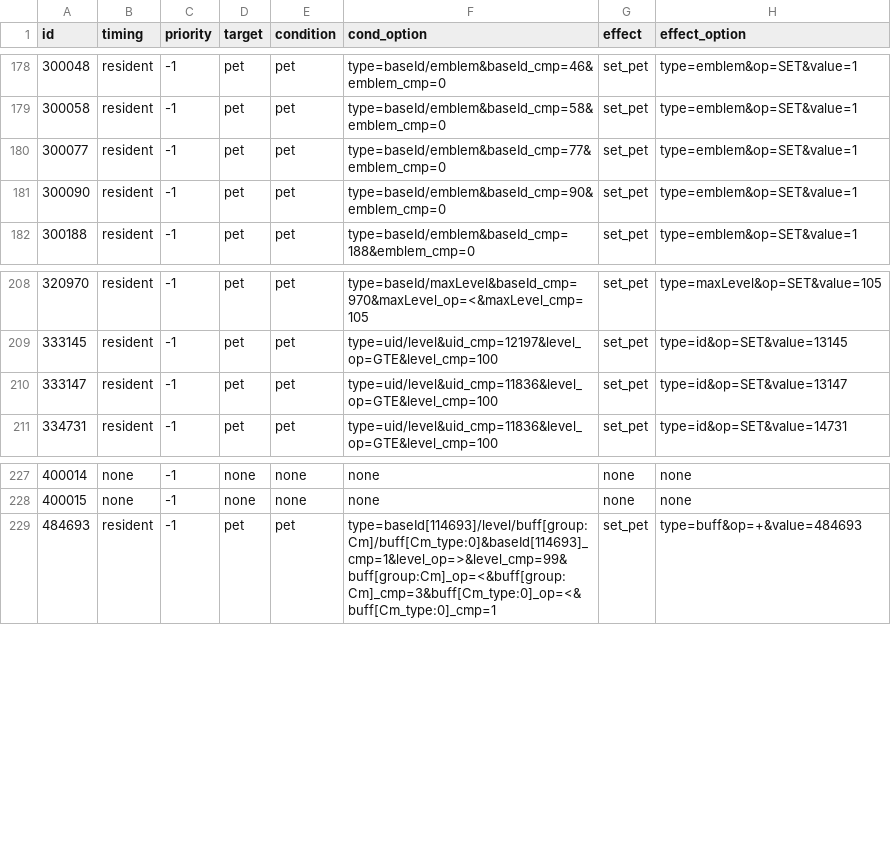
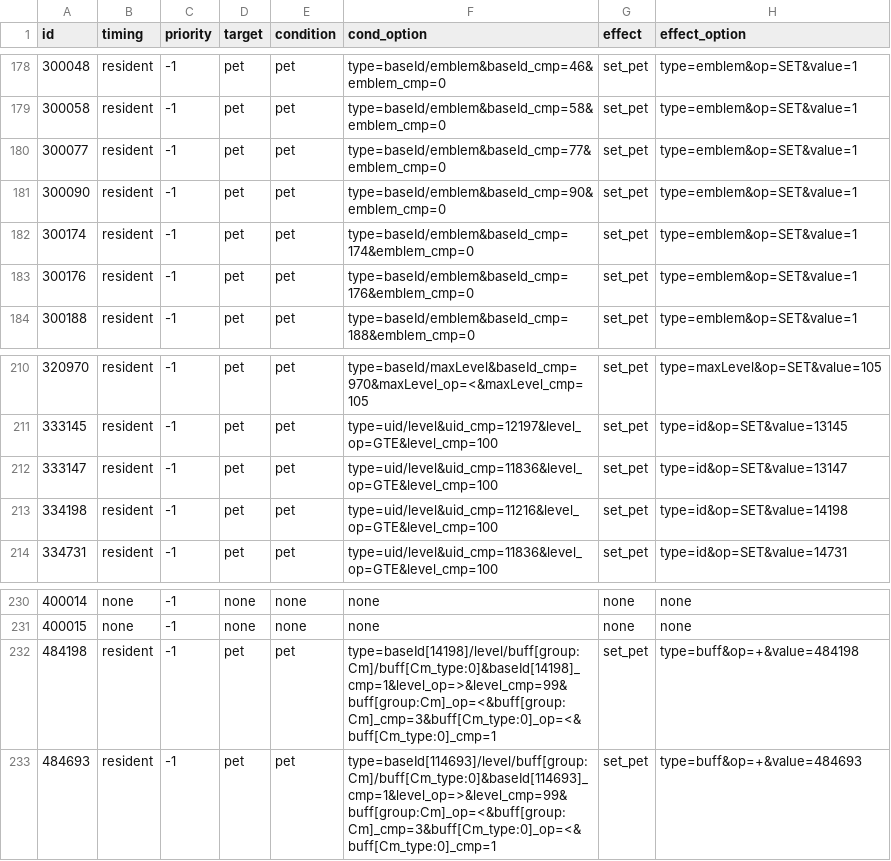
Before and after one commit to Brady29655751/Seer2-Restart-Lite, a CSV file: Assets/Resources/Data/Items/effect.csv, drawn as a sheet; only a part is shown, gaps mark what is left out.

```diff
--- a/Assets/Resources/Data/Items/effect.csv
+++ b/Assets/Resources/Data/Items/effect.csv
@@ -181,2 +181,4 @@ id,timing,priority,target,condition,cond_option,effect,effect_option
 300090,resident,-1,pet,pet,type=baseId/emblem&baseId_cmp=90&emblem_cmp=0,set_pet,type=emblem&op=SET&value=1
+300174,resident,-1,pet,pet,type=baseId/emblem&baseId_cmp=174&emblem_cmp=0,set_pet,type=emblem&op=SET&value=1
+300176,resident,-1,pet,pet,type=baseId/emblem&baseId_cmp=176&emblem_cmp=0,set_pet,type=emblem&op=SET&value=1
 300188,resident,-1,pet,pet,type=baseId/emblem&baseId_cmp=188&emblem_cmp=0,set_pet,type=emblem&op=SET&value=1
@@ -210,2 +212,3 @@ id,timing,priority,target,condition,cond_option,effect,effect_option
 333147,resident,-1,pet,pet,type=uid/level&uid_cmp=11836&level_op=GTE&level_cmp=100,set_pet,type=id&op=SET&value=13147
+334198,resident,-1,pet,pet,type=uid/level&uid_cmp=11216&level_op=GTE&level_cmp=100,set_pet,type=id&op=SET&value=14198
 334731,resident,-1,pet,pet,type=uid/level&uid_cmp=11836&level_op=GTE&level_cmp=100,set_pet,type=id&op=SET&value=14731
@@ -228,2 +231,3 @@ id,timing,priority,target,condition,cond_option,effect,effect_option
 400015,none,-1,none,none,none,none,none
+484198,resident,-1,pet,pet,type=baseId[14198]/level/buff[group:Cm]/buff[Cm_type:0]&baseId[14198]_cmp=1&level_op=>&level_cmp=99&buff[group:Cm]_op=<&buff[group:Cm]_cmp=3&buff[Cm_type:0]_op=<&buff[Cm_type:0]_cmp=1,set_pet,type=buff&op=+&value=484198
 484693,resident,-1,pet,pet,type=baseId[114693]/level/buff[group:Cm]/buff[Cm_type:0]&baseId[114693]_cmp=1&level_op=>&level_cmp=99&buff[group:Cm]_op=<&buff[group:Cm]_cmp=3&buff[Cm_type:0]_op=<&buff[Cm_type:0]_cmp=1,set_pet,type=buff&op=+&value=484693
```
Also changed, not shown: Assets/Resources/Data/Buffs/effect.csv, Assets/Resources/Data/Buffs/info.csv, 27 other files.
